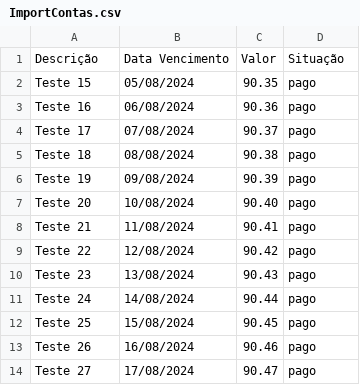
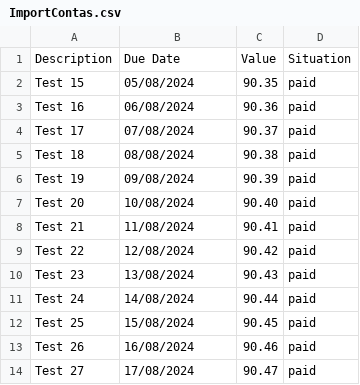
Before and after one commit to samoellaureano/Contas_a_pagar, a CSV file: ImportContas.csv, drawn as a sheet; removed rows and columns are numbered as before the commit, all else as after; the diff names each change by its address in the sheet, - before the commit and + after, or states it on an @@ line.

```diff
--- a/ImportContas.csv
+++ b/ImportContas.csv
-row 1: Descrição | Data Vencimento | Valor | Situação
+row 1: Description | Due Date | Value | Situation
-A2: Teste 15
+A2: Test 15
-D2:D14: pago
+D2:D14: paid
-A3: Teste 16
+A3: Test 16
-A4: Teste 17
+A4: Test 17
-A5: Teste 18
+A5: Test 18
-A6: Teste 19
+A6: Test 19
-A7: Teste 20
+A7: Test 20
-A8: Teste 21
+A8: Test 21
-A9: Teste 22
+A9: Test 22
-A10: Teste 23
+A10: Test 23
-A11: Teste 24
+A11: Test 24
-A12: Teste 25
+A12: Test 25
-A13: Teste 26
+A13: Test 26
-A14: Teste 27
+A14: Test 27
```
Also changed, not shown: 26 other files.
